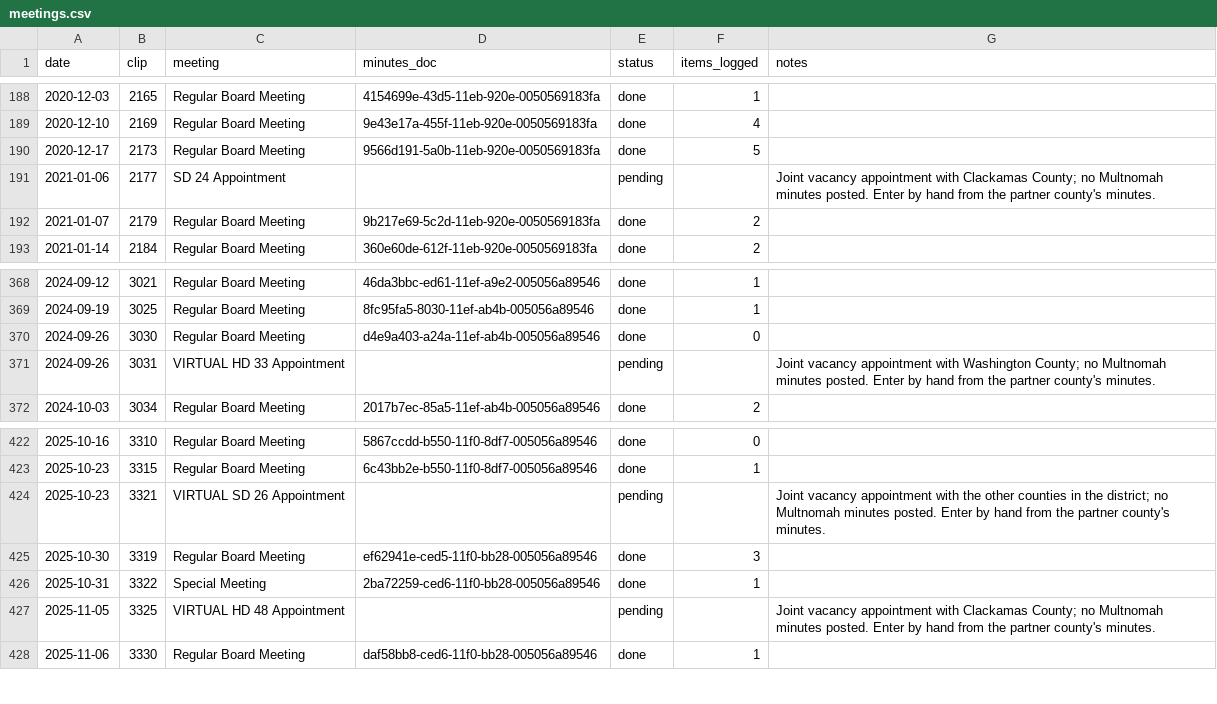
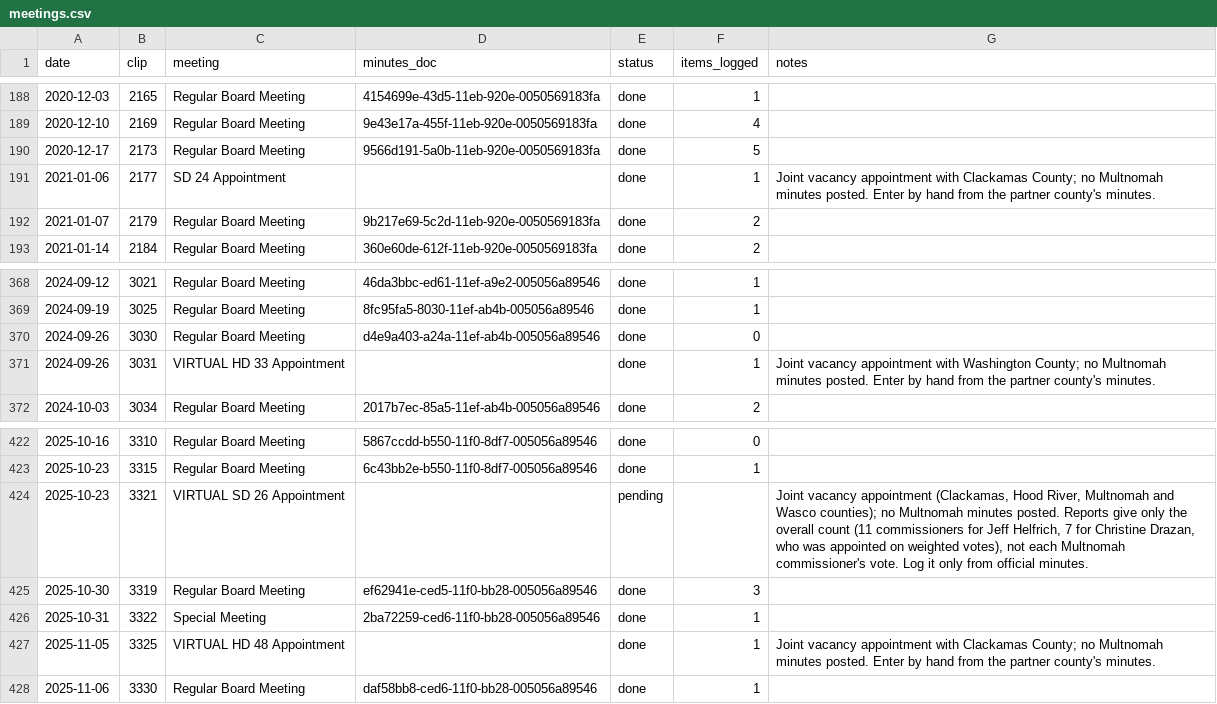
Before and after one commit to Portland-City-Council-Votes/multco-commissioner-votes, a CSV file: data/meetings.csv, drawn as a sheet; only a part is shown, gaps mark what is left out.

```diff
--- a/data/meetings.csv
+++ b/data/meetings.csv
@@ -190,3 +190,3 @@ date,clip,meeting,minutes_doc,status,items_logged,notes
 2020-12-17,2173,Regular Board Meeting,9566d191-5a0b-11eb-920e-0050569183fa,done,5,
-2021-01-06,2177,SD 24 Appointment,,pending,,Joint vacancy appointment with Clackamas County; no Multnomah minutes posted. Enter by hand from the partner county's minutes.
+2021-01-06,2177,SD 24 Appointment,,done,1,Joint vacancy appointment with Clackamas County; no Multnomah minutes posted. Enter by hand from the partner county's minutes.
 2021-01-07,2179,Regular Board Meeting,9b217e69-5c2d-11eb-920e-0050569183fa,done,2,
@@ -370,3 +370,3 @@ date,clip,meeting,minutes_doc,status,items_logged,notes
 2024-09-26,3030,Regular Board Meeting,d4e9a403-a24a-11ef-ab4b-005056a89546,done,0,
-2024-09-26,3031,VIRTUAL HD 33 Appointment,,pending,,Joint vacancy appointment with Washington County; no Multnomah minutes posted. Enter by hand from the partner county's minutes.
+2024-09-26,3031,VIRTUAL HD 33 Appointment,,done,1,Joint vacancy appointment with Washington County; no Multnomah minutes posted. Enter by hand from the partner county's minutes.
 2024-10-03,3034,Regular Board Meeting,2017b7ec-85a5-11ef-ab4b-005056a89546,done,2,
@@ -423,6 +423,6 @@ date,clip,meeting,minutes_doc,status,items_logged,notes
 2025-10-23,3315,Regular Board Meeting,6c43bb2e-b550-11f0-8df7-005056a89546,done,1,
-2025-10-23,3321,VIRTUAL SD 26 Appointment,,pending,,Joint vacancy appointment with the other counties in the district; no Multnomah minutes posted. Enter by hand from the partner county's minutes.
+2025-10-23,3321,VIRTUAL SD 26 Appointment,,pending,,"Joint vacancy appointment (Clackamas, Hood River, Multnomah and Wasco counties); no Multnomah minutes posted. Reports give only the overall count (11 commissioners for Jeff Helfrich, 7 for Christine Drazan, who was appointed on weighted votes), not each Multnomah commissioner's vote. Log it only from official minutes."
 2025-10-30,3319,Regular Board Meeting,ef62941e-ced5-11f0-bb28-005056a89546,done,3,
 2025-10-31,3322,Special Meeting,2ba72259-ced6-11f0-bb28-005056a89546,done,1,
-2025-11-05,3325,VIRTUAL HD 48 Appointment,,pending,,Joint vacancy appointment with Clackamas County; no Multnomah minutes posted. Enter by hand from the partner county's minutes.
+2025-11-05,3325,VIRTUAL HD 48 Appointment,,done,1,Joint vacancy appointment with Clackamas County; no Multnomah minutes posted. Enter by hand from the partner county's minutes.
 2025-11-06,3330,Regular Board Meeting,daf58bb8-ced6-11f0-bb28-005056a89546,done,1,
```
Also changed, not shown: data/news.csv, data/votes.csv, 11 other files.
